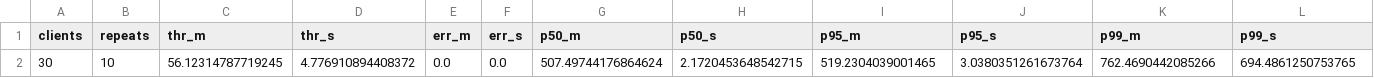
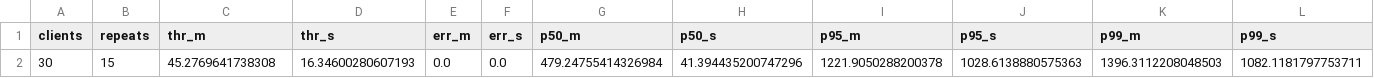
Before and after one commit to reffobic/RescueMesh, a CSV file: stress/results/e2_imbalance/report/summary.csv, drawn as a sheet.

Commit message:
Add Phase 1 stress results

```diff
--- a/stress/results/e2_imbalance/report/summary.csv
+++ b/stress/results/e2_imbalance/report/summary.csv
@@ -1,2 +1,2 @@
 clients,repeats,thr_m,thr_s,err_m,err_s,p50_m,p50_s,p95_m,p95_s,p99_m,p99_s
-30,10,56.12314787719245,4.776910894408372,0.0,0.0,507.49744176864624,2.1720453648542715,519.2304039001465,3.0380351261673764,762.4690442085266,694.4861250753765
+30,15,45.2769641738308,16.34600280607193,0.0,0.0,479.24755414326984,41.394435200747296,1221.9050288200378,1028.6138880575363,1396.3112208048503,1082.1181797753711
```
Also changed, not shown: 18 other files.
